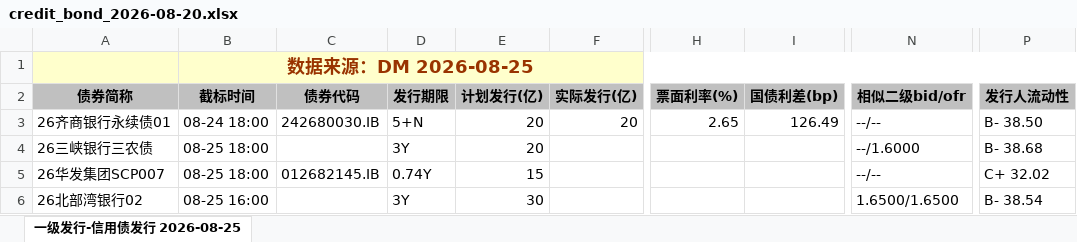
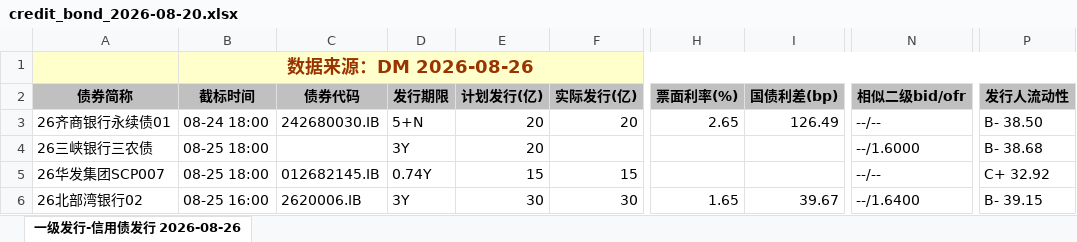
Before and after one commit to geomouse/innodealing-bond-export, an Excel workbook: data/credit_bond_2026-08-20.xlsx, sheet 一级发行-信用债发行 2026-08-26, drawn as a sheet; only a part is shown, gaps mark what is left out; values as stored, in another font and other column widths than the file's, no borders; charts and pictures not drawn; the diff names each change by its address in the sheet, - before the commit and + after, or states it on an @@ line.

```diff
--- a/data/credit_bond_2026-08-20.xlsx (sheet 一级发行-信用债发行 2026-08-26)
+++ b/data/credit_bond_2026-08-20.xlsx (sheet 一级发行-信用债发行 2026-08-26)
-sheet tab: 一级发行-信用债发行 2026-08-25
+sheet tab: 一级发行-信用债发行 2026-08-26
-B1 (截标时间): 数据来源：DM 2026-08-25
+B1 (截标时间): 数据来源：DM 2026-08-26
-F5 (实际发行(亿)): (empty)
+F5 (实际发行(亿)): 15
-P5 (发行人流动性): C+ 32.02
+P5 (发行人流动性): C+ 32.92
-C6 (债券代码): (empty)
+C6 (债券代码): 2620006.IB
-F6 (实际发行(亿)): (empty)
+F6 (实际发行(亿)): 30
-H6 (票面利率(%)): (empty)
+H6 (票面利率(%)): 1.65
-I6 (国债利差(bp)): (empty)
+I6 (国债利差(bp)): 39.67
-N6 (相似二级bid/ofr): 1.6500/1.6500
+N6 (相似二级bid/ofr): --/1.6400
-P6 (发行人流动性): B- 38.54
+P6 (发行人流动性): B- 39.15
```
Also changed, not shown: data/credit_bond_2026-08-21.xlsx, data/credit_bond_2026-08-24.xlsx, 6 other files.
